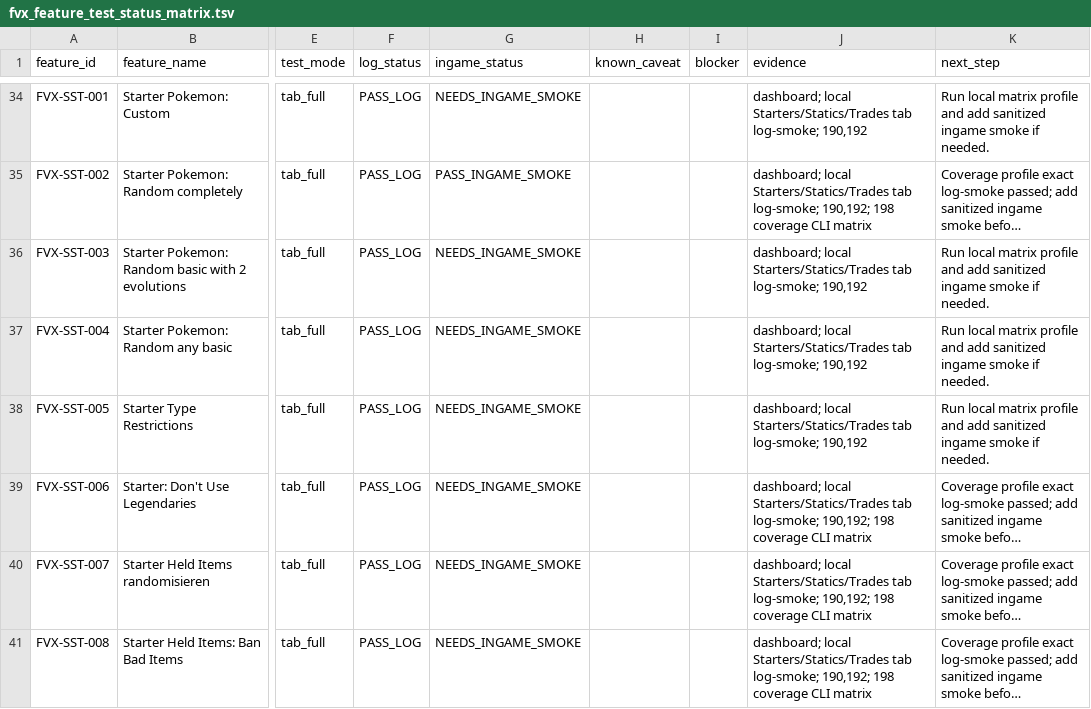
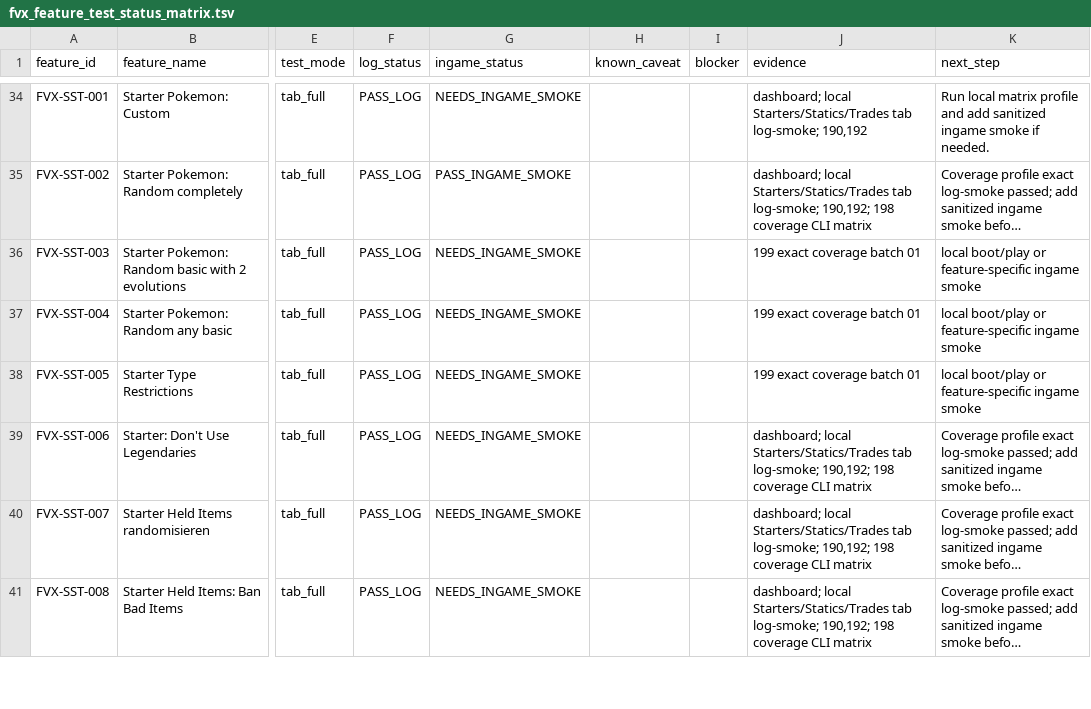
Before and after one commit to Planton361/firered-gen9-randomizer-workspace, a TSV file: 08_tests/randomizer/fvx_feature_test_status_matrix.tsv, drawn as a sheet; only a part is shown, gaps mark what is left out; long unchanged cells end in …; the diff covers the shown part only; the diff names each change by its address in the sheet, - before the commit and + after, or states it on an @@ line.

Commit message:
docs: record exact coverage batch 01

```diff
--- a/08_tests/randomizer/fvx_feature_test_status_matrix.tsv
+++ b/08_tests/randomizer/fvx_feature_test_status_matrix.tsv
-J36:J38 (evidence): dashboard; local Starters/Statics/Trades tab log-smoke; 190,192
+J36:J38 (evidence): 199 exact coverage batch 01
-K36:K38 (next_step): Run local matrix profile and add sanitized ingame smoke if needed.
+K36:K38 (next_step): local boot/play or feature-specific ingame smoke
```
Also changed, not shown: 20 edited cells elsewhere in this file, 7 other files.
